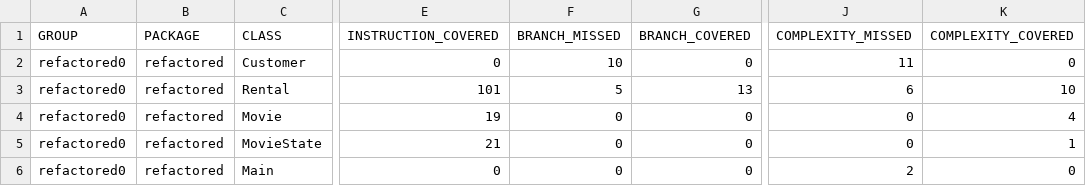
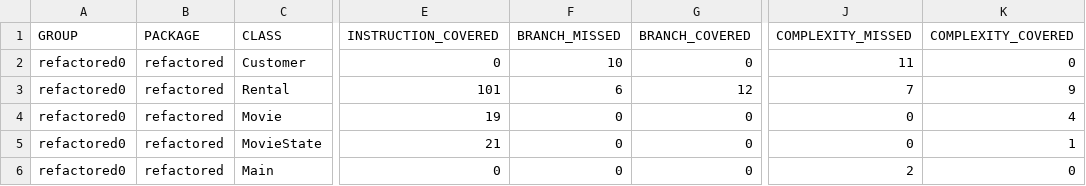
Before and after one commit to felttl/GL_SoftwareArchitecture, a CSV file: TPs/TP1_refactoring/refactored/target/site/jacoco/jacoco.csv, drawn as a sheet; only a part is shown, gaps mark what is left out; the diff names each change by its address in the sheet, - before the commit and + after, or states it on an @@ line.

Commit message:
add files that are untracked last commit to fix the branch

```diff
--- a/TPs/TP1_refactoring/refactored/target/site/jacoco/jacoco.csv
+++ b/TPs/TP1_refactoring/refactored/target/site/jacoco/jacoco.csv
-F3 (BRANCH_MISSED): 5
+F3 (BRANCH_MISSED): 6
-G3 (BRANCH_COVERED): 13
+G3 (BRANCH_COVERED): 12
-J3 (COMPLEXITY_MISSED): 6
+J3 (COMPLEXITY_MISSED): 7
-K3 (COMPLEXITY_COVERED): 10
+K3 (COMPLEXITY_COVERED): 9
```
Also changed, not shown: 15 other files.
